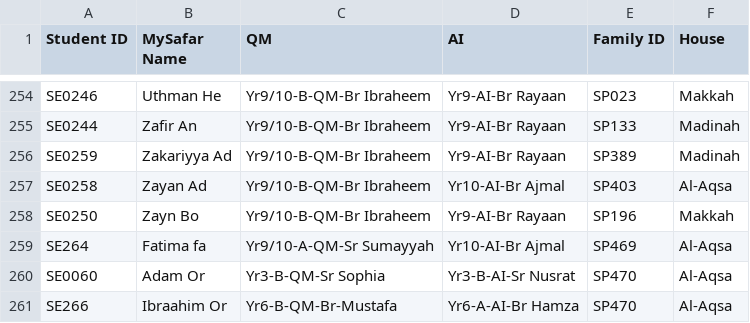
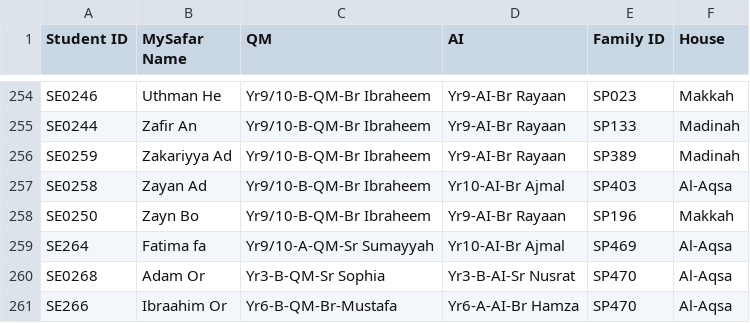
Before and after one commit to MySafarAdmin/MySafar, a CSV file: data/houses.csv, drawn as a sheet; only a part is shown, gaps mark what is left out.

```diff
--- a/data/houses.csv
+++ b/data/houses.csv
@@ -259,3 +259,3 @@ SE0250,Zayn Bo,Yr9/10-B-QM-Br Ibraheem,Yr9-AI-Br Rayaan,SP196,Makkah
 SE264,Fatima fa,Yr9/10-A-QM-Sr Sumayyah,Yr10-AI-Br Ajmal,SP469,Al-Aqsa
-SE0060,Adam Or,Yr3-B-QM-Sr Sophia,Yr3-B-AI-Sr Nusrat,SP470,Al-Aqsa
+SE0268,Adam Or,Yr3-B-QM-Sr Sophia,Yr3-B-AI-Sr Nusrat,SP470,Al-Aqsa
 SE266,Ibraahim Or,Yr6-B-QM-Br-Mustafa,Yr6-A-AI-Br Hamza,SP470,Al-Aqsa
```
Also changed, not shown: 2 other files.
